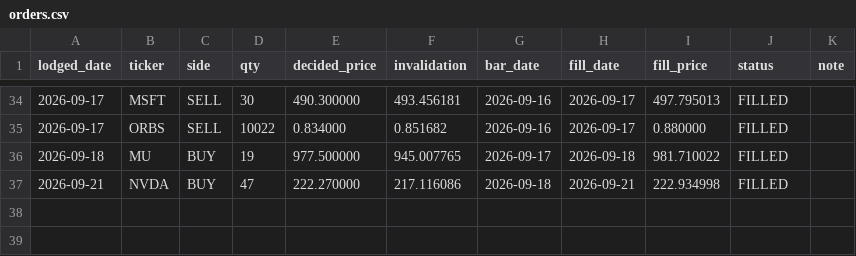
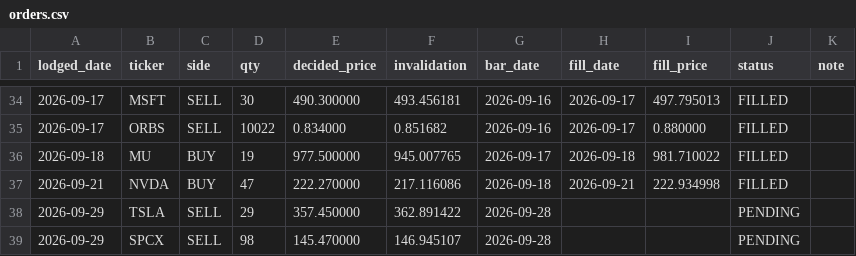
Before and after one commit to cyyaddsg-git/i004-market-bars, a CSV file: data/orders.csv, drawn as a sheet; only a part is shown, gaps mark what is left out; the diff names each change by its address in the sheet, - before the commit and + after, or states it on an @@ line.

```diff
--- a/data/orders.csv
+++ b/data/orders.csv
+row 38: 2026-09-29 | TSLA | SELL | 29 | 357.450000 | 362.891422 | 2026-09-28 |  |  | PENDING
+row 39: 2026-09-29 | SPCX | SELL | 98 | 145.470000 | 146.945107 | 2026-09-28 |  |  | PENDING
```
Also changed, not shown: data/predictions.csv, 3 other files.
